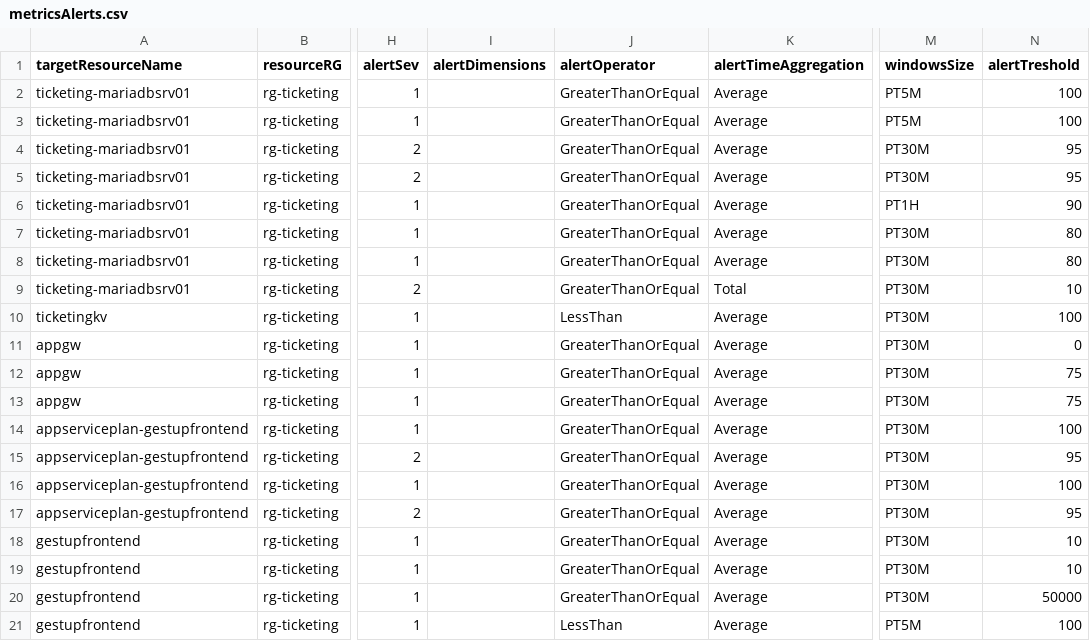
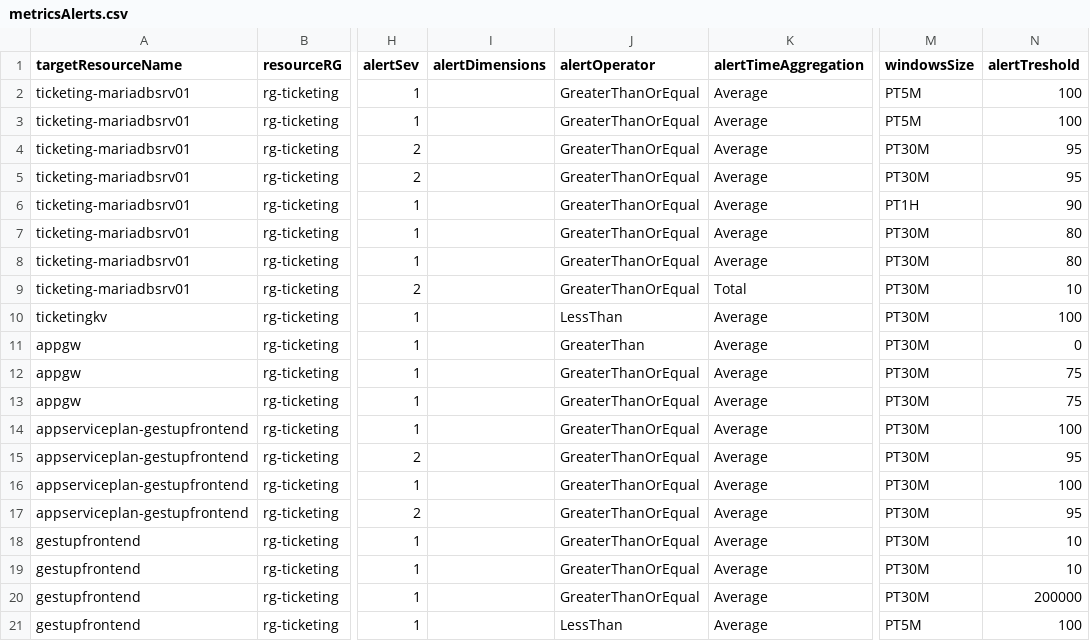
Before and after one commit to sebastienleroy59/testsyncrodevops, a CSV file: AlertsDefinitions/metricsAlerts.csv, drawn as a sheet; only a part is shown, gaps mark what is left out; the diff names each change by its address in the sheet, - before the commit and + after, or states it on an @@ line.

Commit message:
Updated metricsAlerts.csv

```diff
--- a/AlertsDefinitions/metricsAlerts.csv
+++ b/AlertsDefinitions/metricsAlerts.csv
-J11 (alertOperator): GreaterThanOrEqual
+J11 (alertOperator): GreaterThan
-N20 (alertTreshold): 50000
+N20 (alertTreshold): 200000
```
